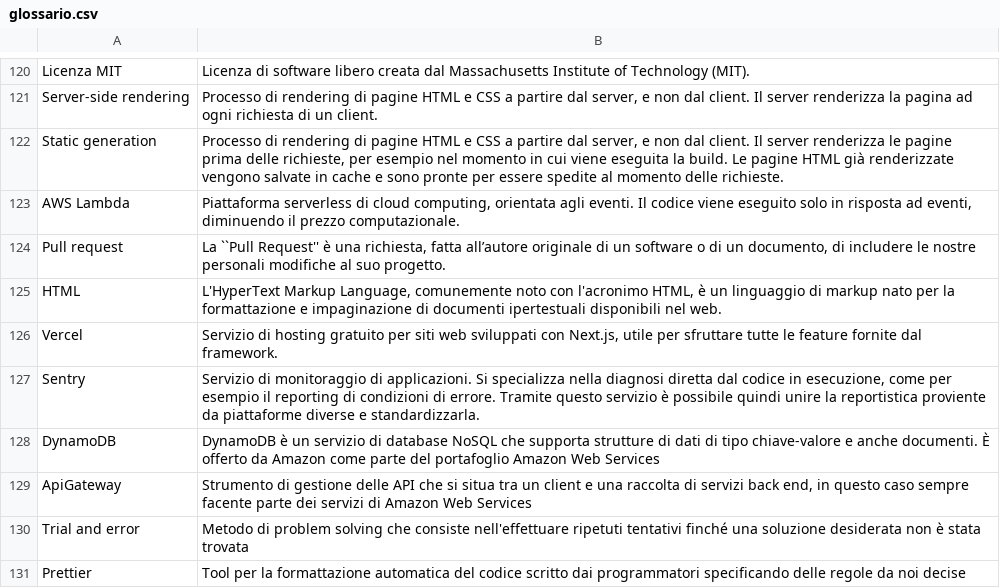
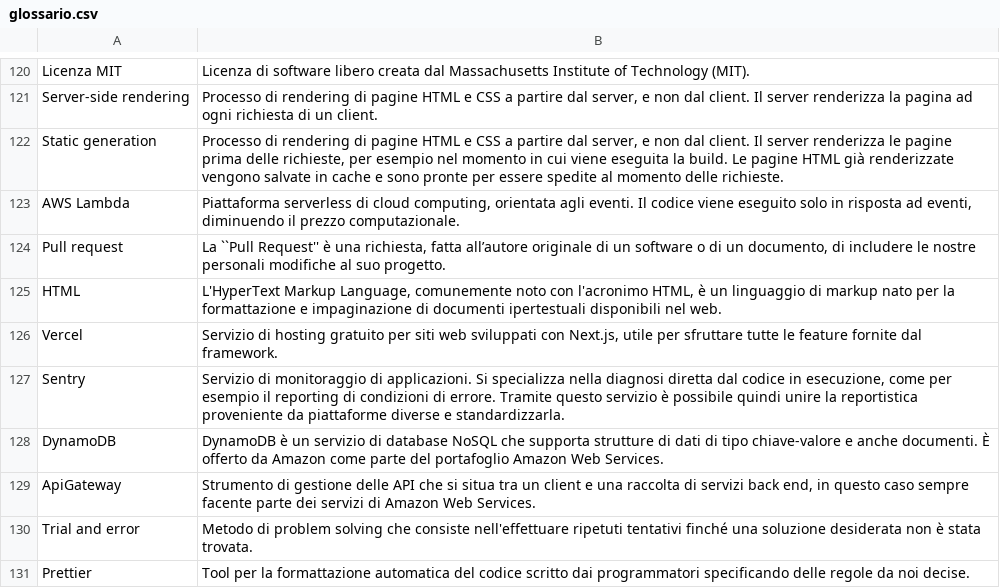
Before and after one commit to Omicron-Team/Documentazione, a CSV file: DocumentazioneEsterna/Glossario/glossario.csv, drawn as a sheet; only a part is shown, gaps mark what is left out.

Commit message:
Approvazione glossario

```diff
--- a/DocumentazioneEsterna/Glossario/glossario.csv
+++ b/DocumentazioneEsterna/Glossario/glossario.csv
@@ -126,6 +126,6 @@ HTML,"L'HyperText Markup Language, comunemente noto con l'acronimo HTML, è un l
 Vercel,"Servizio di hosting gratuito per siti web sviluppati con Next.js, utile per sfruttare tutte le feature fornite dal framework."
-Sentry,"Servizio di monitoraggio di applicazioni. Si specializza nella diagnosi diretta dal codice in esecuzione, come per esempio il reporting di condizioni di errore. Tramite questo servizio è possibile quindi unire la reportistica proviente da piattaforme diverse e standardizzarla."
-DynamoDB,"DynamoDB è un servizio di database NoSQL che supporta strutture di dati di tipo chiave-valore e anche documenti. È offerto da Amazon come parte del portafoglio Amazon Web Services"
-ApiGateway,"Strumento di gestione delle API che si situa tra un client e una raccolta di servizi back end, in questo caso sempre facente parte dei servizi di Amazon Web Services"
-Trial and error,"Metodo di problem solving che consiste nell'effettuare ripetuti tentativi finché una soluzione desiderata non è stata trovata"
-Prettier,"Tool per la formattazione automatica del codice scritto dai programmatori specificando delle regole da noi decise"
+Sentry,"Servizio di monitoraggio di applicazioni. Si specializza nella diagnosi diretta dal codice in esecuzione, come per esempio il reporting di condizioni di errore. Tramite questo servizio è possibile quindi unire la reportistica proveniente da piattaforme diverse e standardizzarla."
+DynamoDB,"DynamoDB è un servizio di database NoSQL che supporta strutture di dati di tipo chiave-valore e anche documenti. È offerto da Amazon come parte del portafoglio Amazon Web Services."
+ApiGateway,"Strumento di gestione delle API che si situa tra un client e una raccolta di servizi back end, in questo caso sempre facente parte dei servizi di Amazon Web Services."
+Trial and error,"Metodo di problem solving che consiste nell'effettuare ripetuti tentativi finché una soluzione desiderata non è stata trovata."
+Prettier,"Tool per la formattazione automatica del codice scritto dai programmatori specificando delle regole da noi decise."
```
Also changed, not shown: 2 other files.
